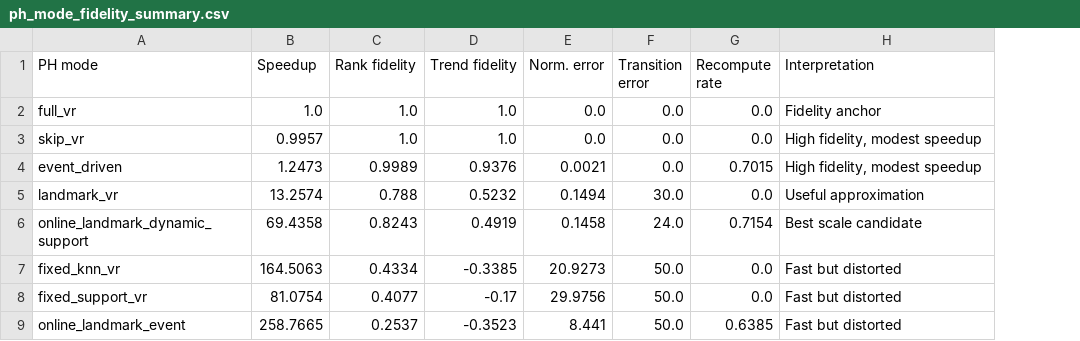
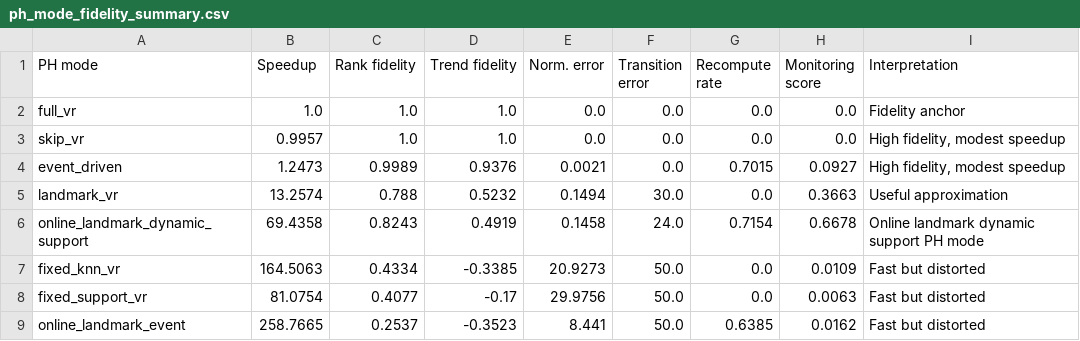
Before and after one commit to akalino/EvolveManifold, a CSV file: tables/ph_mode_fidelity_summary.csv, drawn as a sheet; addresses are those after the commit; the diff names each change by its address in the sheet, - before the commit and + after, or states it on an @@ line.

```diff
--- a/tables/ph_mode_fidelity_summary.csv
+++ b/tables/ph_mode_fidelity_summary.csv
+column H (Monitoring score), rows 2-9: 0.0 | 0.0 | 0.0927 | 0.3663 | 0.6678 | 0.0109 | 0.0063 | 0.0162
-I6 (Interpretation): Best scale candidate
+I6 (Interpretation): Online landmark dynamic support PH mode
```
Also changed, not shown: 22 other files.
